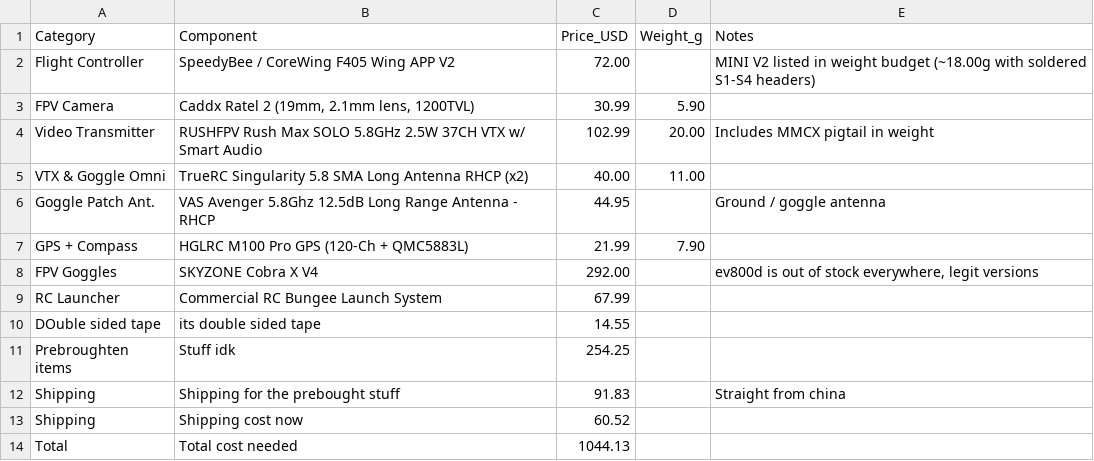
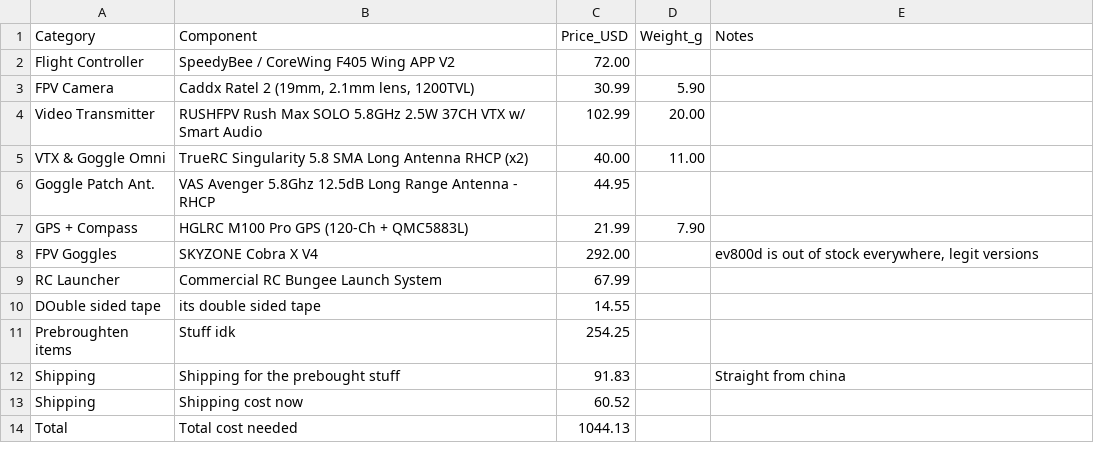
Before and after one commit to peteispete/Gasb-2-Gps-and-fpv-mod, a CSV file: bom.csv, drawn as a sheet.

Commit message:
Update BOM file with new header and data
Removed old BOM data and added new BOM header.

```diff
--- a/bom.csv
+++ b/bom.csv
@@ -1,7 +1,7 @@
 Category,Component,Price_USD,Weight_g,Notes
-Flight Controller,SpeedyBee / CoreWing F405 Wing APP V2,72.00,,MINI V2 listed in weight budget (~18.00g with soldered S1-S4 headers)
+Flight Controller,SpeedyBee / CoreWing F405 Wing APP V2,72.00,,
 FPV Camera,"Caddx Ratel 2 (19mm, 2.1mm lens, 1200TVL)",30.99,5.90,
-Video Transmitter,RUSHFPV Rush Max SOLO 5.8GHz 2.5W 37CH VTX w/ Smart Audio,102.99,20.00,Includes MMCX pigtail in weight
+Video Transmitter,RUSHFPV Rush Max SOLO 5.8GHz 2.5W 37CH VTX w/ Smart Audio,102.99,20.00,
 VTX & Goggle Omni,TrueRC Singularity 5.8 SMA Long Antenna RHCP (x2),40.00,11.00,
-Goggle Patch Ant.,VAS Avenger 5.8Ghz 12.5dB Long Range Antenna - RHCP,44.95,,Ground / goggle antenna
+Goggle Patch Ant.,VAS Avenger 5.8Ghz 12.5dB Long Range Antenna - RHCP,44.95,,
 GPS + Compass,HGLRC M100 Pro GPS (120-Ch + QMC5883L),21.99,7.90,
```
